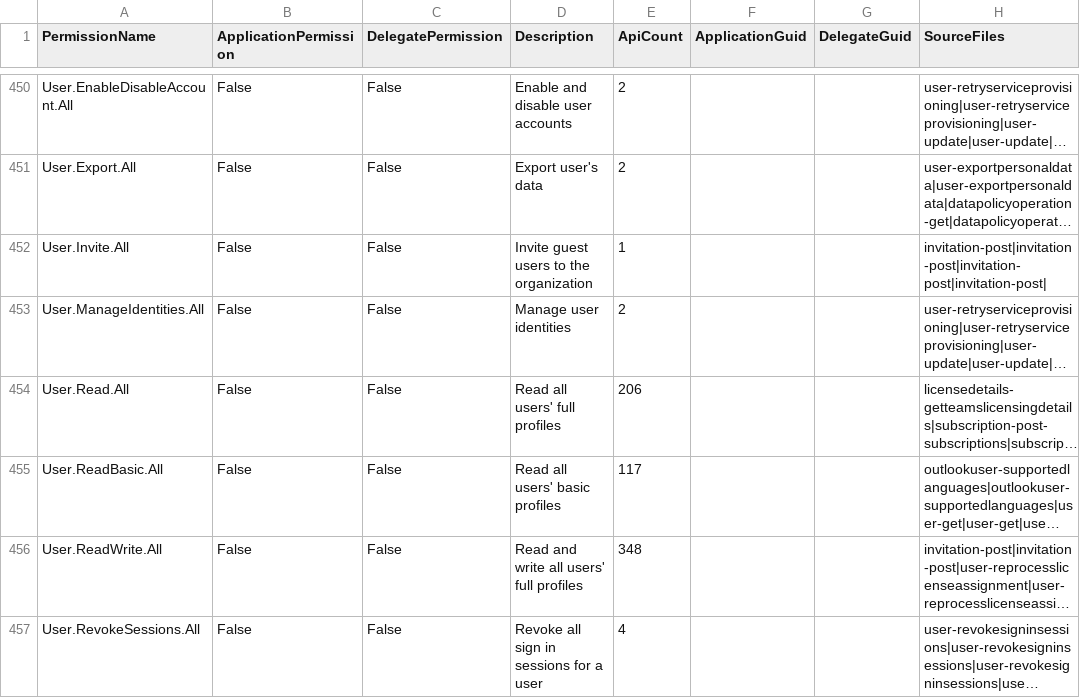
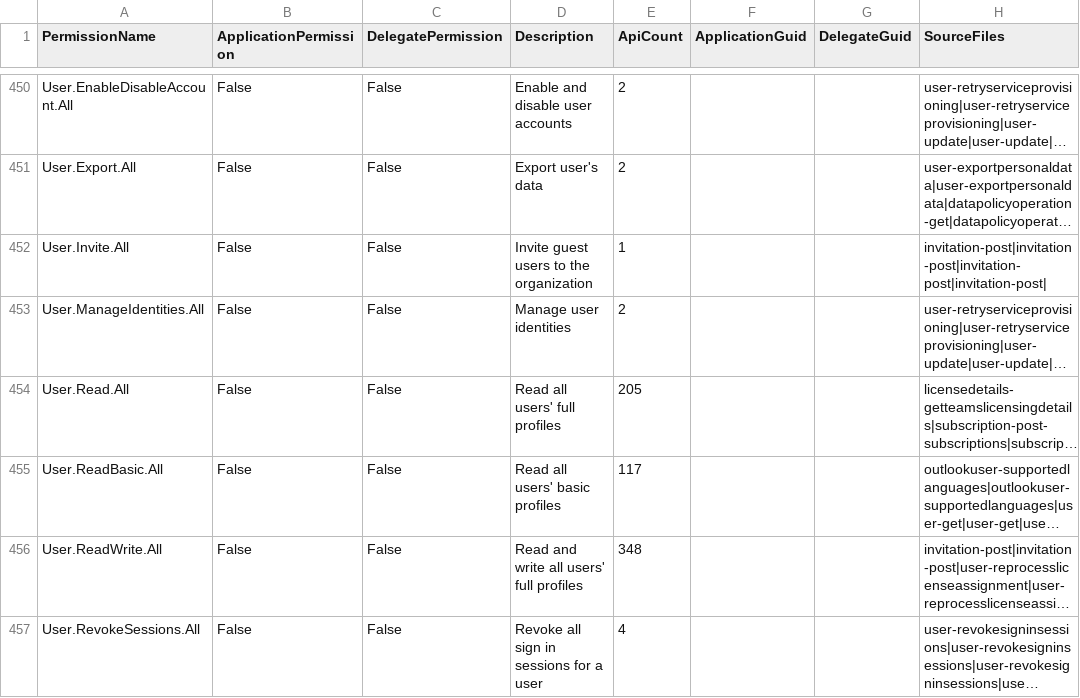
Before and after one commit to merill/graph-permissions-explorer, a CSV file: permission.csv, drawn as a sheet; only a part is shown, gaps mark what is left out; long unchanged cells end in …; the diff covers the shown part only; the diff names each change by its address in the sheet, - before the commit and + after, or states it on an @@ line.

```diff
--- a/permission.csv
+++ b/permission.csv
-E454 (ApiCount): 206
+E454 (ApiCount): 205
```
Also changed, not shown: 1 added row and 18 edited cells elsewhere in this file, 21 other files.
